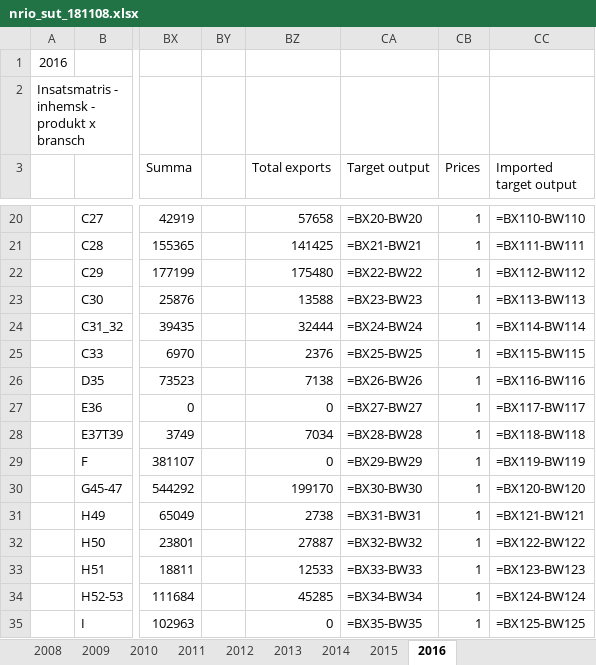
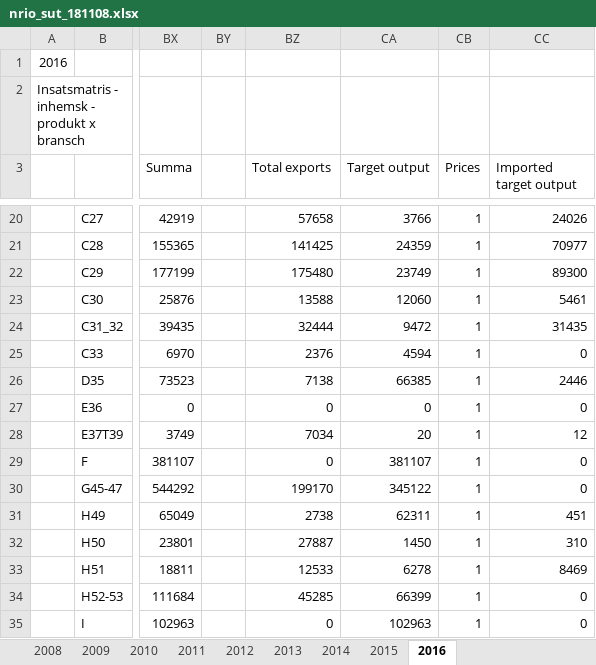
Before and after one commit to lokehagberg/rhp, an Excel workbook: simulations/Sweden/nrio_sut_181108.xlsx, sheet 2016, drawn as a sheet; only a part is shown, gaps mark what is left out; values as stored, in another font and other column widths than the file's, no borders; formulas are shown in place of their values; the diff covers the shown part only; the diff names each change by its address in the sheet, - before the commit and + after, or states it on an @@ line.

```diff
--- a/simulations/Sweden/nrio_sut_181108.xlsx (sheet 2016)
+++ b/simulations/Sweden/nrio_sut_181108.xlsx (sheet 2016)
-CA20 (Target output): =BX20-BW20
+CA20 (Target output): 3766
-CC20 (Imported target output): =BX110-BW110
+CC20 (Imported target output): 24026
-CA21 (Target output): =BX21-BW21
+CA21 (Target output): 24359
-CC21 (Imported target output): =BX111-BW111
+CC21 (Imported target output): 70977
-CA22 (Target output): =BX22-BW22
+CA22 (Target output): 23749
-CC22 (Imported target output): =BX112-BW112
+CC22 (Imported target output): 89300
-CA23 (Target output): =BX23-BW23
+CA23 (Target output): 12060
-CC23 (Imported target output): =BX113-BW113
+CC23 (Imported target output): 5461
-CA24 (Target output): =BX24-BW24
+CA24 (Target output): 9472
-CC24 (Imported target output): =BX114-BW114
+CC24 (Imported target output): 31435
-CA25 (Target output): =BX25-BW25
+CA25 (Target output): 4594
-CC25 (Imported target output): =BX115-BW115
+CC25 (Imported target output): 0
-CA26 (Target output): =BX26-BW26
+CA26 (Target output): 66385
-CC26 (Imported target output): =BX116-BW116
+CC26 (Imported target output): 2446
-CA27 (Target output): =BX27-BW27
+CA27 (Target output): 0
-CC27 (Imported target output): =BX117-BW117
+CC27 (Imported target output): 0
-CA28 (Target output): =BX28-BW28
+CA28 (Target output): 20
-CC28 (Imported target output): =BX118-BW118
+CC28 (Imported target output): 12
-CA29 (Target output): =BX29-BW29
+CA29 (Target output): 381107
-CC29 (Imported target output): =BX119-BW119
+CC29 (Imported target output): 0
-CA30 (Target output): =BX30-BW30
+CA30 (Target output): 345122
-CC30 (Imported target output): =BX120-BW120
+CC30 (Imported target output): 0
-CA31 (Target output): =BX31-BW31
+CA31 (Target output): 62311
-CC31 (Imported target output): =BX121-BW121
+CC31 (Imported target output): 451
-CA32 (Target output): =BX32-BW32
+CA32 (Target output): 1450
-CC32 (Imported target output): =BX122-BW122
+CC32 (Imported target output): 310
-CA33 (Target output): =BX33-BW33
+CA33 (Target output): 6278
-CC33 (Imported target output): =BX123-BW123
+CC33 (Imported target output): 8469
-CA34 (Target output): =BX34-BW34
+CA34 (Target output): 66399
-CC34 (Imported target output): =BX124-BW124
+CC34 (Imported target output): 0
-CA35 (Target output): =BX35-BW35
+CA35 (Target output): 102963
-CC35 (Imported target output): =BX125-BW125
+CC35 (Imported target output): 0
```
Also changed, not shown: 88 edited cells elsewhere in this sheet, 1 other file.
